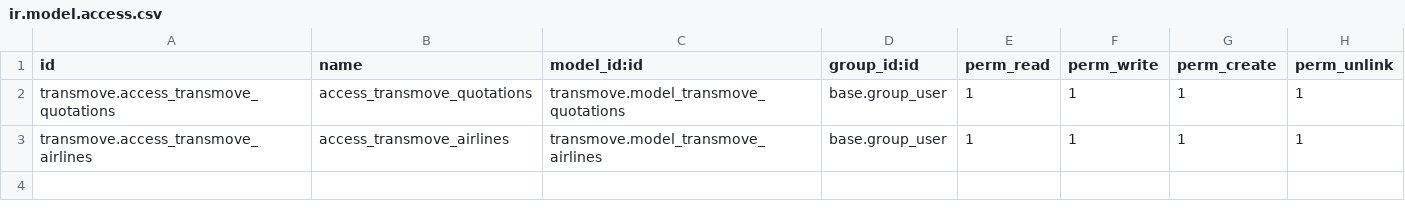
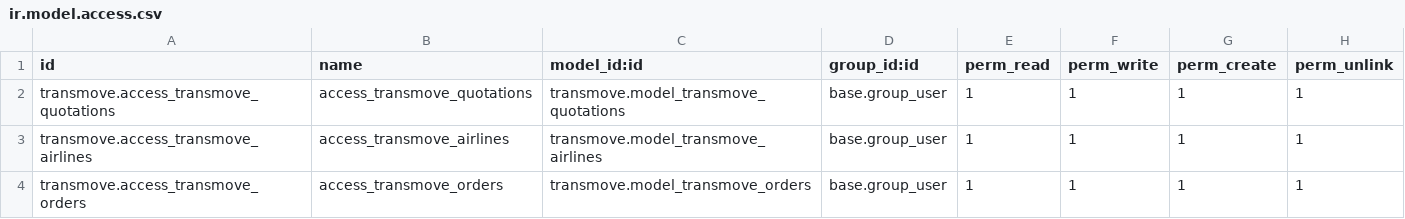
Before and after one commit to jayp-odoo/transmove_master, a CSV file: transmove/security/ir.model.access.csv, drawn as a sheet.

Commit message:
order table created and its view

```diff
--- a/transmove/security/ir.model.access.csv
+++ b/transmove/security/ir.model.access.csv
@@ -3 +3,2 @@ transmove.access_transmove_quotations,access_transmove_quotations,transmove.mode
 transmove.access_transmove_airlines,access_transmove_airlines,transmove.model_transmove_airlines,base.group_user,1,1,1,1
+transmove.access_transmove_orders,access_transmove_orders,transmove.model_transmove_orders,base.group_user,1,1,1,1
```
Also changed, not shown: 7 other files.
